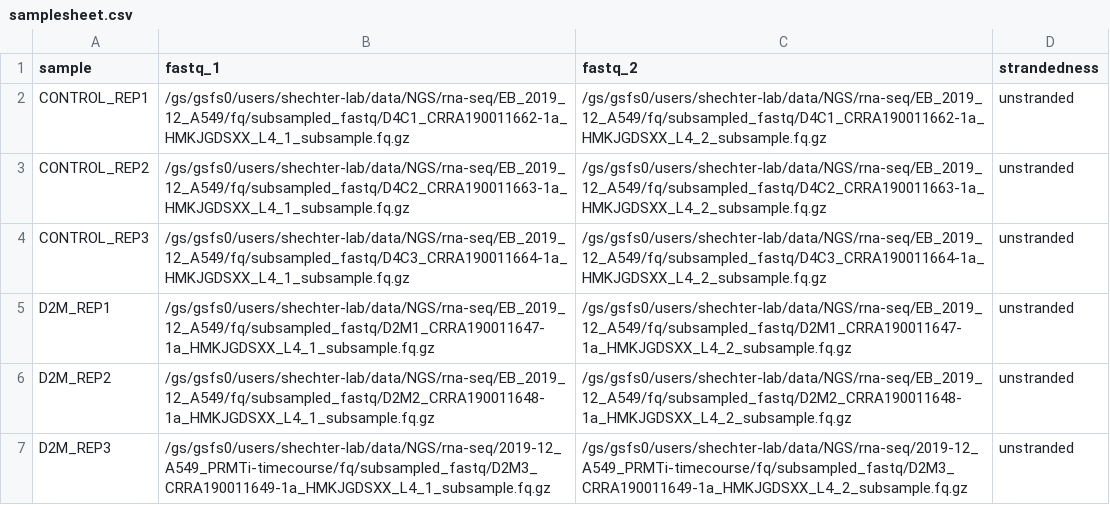
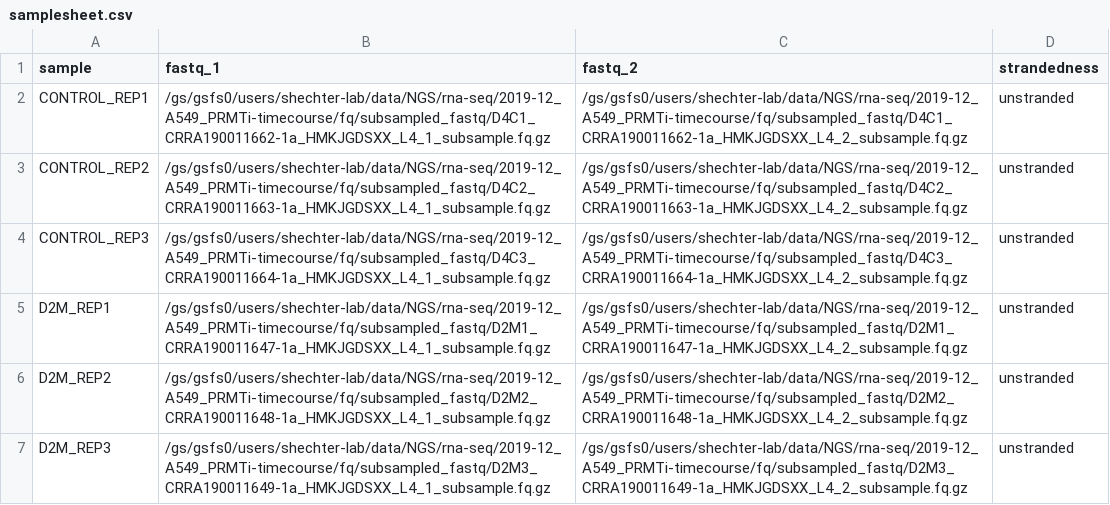
Before and after one commit to Shechterlab/nextflow-rnaseq, a CSV file: samplesheet.csv, drawn as a sheet.

Commit message:
Update samplesheet.csv

```diff
--- a/samplesheet.csv
+++ b/samplesheet.csv
@@ -1,7 +1,7 @@
 sample,fastq_1,fastq_2,strandedness
-CONTROL_REP1,/gs/gsfs0/users/shechter-lab/data/NGS/rna-seq/EB_2019_12_A549/fq/subsampled_fastq/D4C1_CRRA190011662-1a_HMKJGDSXX_L4_1_subsample.fq.gz,/gs/gsfs0/users/shechter-lab/data/NGS/rna-seq/EB_2019_12_A549/fq/subsampled_fastq/D4C1_CRRA190011662-1a_HMKJGDSXX_L4_2_subsample.fq.gz,unstranded
-CONTROL_REP2,/gs/gsfs0/users/shechter-lab/data/NGS/rna-seq/EB_2019_12_A549/fq/subsampled_fastq/D4C2_CRRA190011663-1a_HMKJGDSXX_L4_1_subsample.fq.gz,/gs/gsfs0/users/shechter-lab/data/NGS/rna-seq/EB_2019_12_A549/fq/subsampled_fastq/D4C2_CRRA190011663-1a_HMKJGDSXX_L4_2_subsample.fq.gz,unstranded
-CONTROL_REP3,/gs/gsfs0/users/shechter-lab/data/NGS/rna-seq/EB_2019_12_A549/fq/subsampled_fastq/D4C3_CRRA190011664-1a_HMKJGDSXX_L4_1_subsample.fq.gz,/gs/gsfs0/users/shechter-lab/data/NGS/rna-seq/EB_2019_12_A549/fq/subsampled_fastq/D4C3_CRRA190011664-1a_HMKJGDSXX_L4_2_subsample.fq.gz,unstranded
-D2M_REP1,/gs/gsfs0/users/shechter-lab/data/NGS/rna-seq/EB_2019_12_A549/fq/subsampled_fastq/D2M1_CRRA190011647-1a_HMKJGDSXX_L4_1_subsample.fq.gz,/gs/gsfs0/users/shechter-lab/data/NGS/rna-seq/EB_2019_12_A549/fq/subsampled_fastq/D2M1_CRRA190011647-1a_HMKJGDSXX_L4_2_subsample.fq.gz,unstranded
-D2M_REP2,/gs/gsfs0/users/shechter-lab/data/NGS/rna-seq/EB_2019_12_A549/fq/subsampled_fastq/D2M2_CRRA190011648-1a_HMKJGDSXX_L4_1_subsample.fq.gz,/gs/gsfs0/users/shechter-lab/data/NGS/rna-seq/EB_2019_12_A549/fq/subsampled_fastq/D2M2_CRRA190011648-1a_HMKJGDSXX_L4_2_subsample.fq.gz,unstranded
+CONTROL_REP1,/gs/gsfs0/users/shechter-lab/data/NGS/rna-seq/2019-12_A549_PRMTi-timecourse/fq/subsampled_fastq/D4C1_CRRA190011662-1a_HMKJGDSXX_L4_1_subsample.fq.gz,/gs/gsfs0/users/shechter-lab/data/NGS/rna-seq/2019-12_A549_PRMTi-timecourse/fq/subsampled_fastq/D4C1_CRRA190011662-1a_HMKJGDSXX_L4_2_subsample.fq.gz,unstranded
+CONTROL_REP2,/gs/gsfs0/users/shechter-lab/data/NGS/rna-seq/2019-12_A549_PRMTi-timecourse/fq/subsampled_fastq/D4C2_CRRA190011663-1a_HMKJGDSXX_L4_1_subsample.fq.gz,/gs/gsfs0/users/shechter-lab/data/NGS/rna-seq/2019-12_A549_PRMTi-timecourse/fq/subsampled_fastq/D4C2_CRRA190011663-1a_HMKJGDSXX_L4_2_subsample.fq.gz,unstranded
+CONTROL_REP3,/gs/gsfs0/users/shechter-lab/data/NGS/rna-seq/2019-12_A549_PRMTi-timecourse/fq/subsampled_fastq/D4C3_CRRA190011664-1a_HMKJGDSXX_L4_1_subsample.fq.gz,/gs/gsfs0/users/shechter-lab/data/NGS/rna-seq/2019-12_A549_PRMTi-timecourse/fq/subsampled_fastq/D4C3_CRRA190011664-1a_HMKJGDSXX_L4_2_subsample.fq.gz,unstranded
+D2M_REP1,/gs/gsfs0/users/shechter-lab/data/NGS/rna-seq/2019-12_A549_PRMTi-timecourse/fq/subsampled_fastq/D2M1_CRRA190011647-1a_HMKJGDSXX_L4_1_subsample.fq.gz,/gs/gsfs0/users/shechter-lab/data/NGS/rna-seq/2019-12_A549_PRMTi-timecourse/fq/subsampled_fastq/D2M1_CRRA190011647-1a_HMKJGDSXX_L4_2_subsample.fq.gz,unstranded
+D2M_REP2,/gs/gsfs0/users/shechter-lab/data/NGS/rna-seq/2019-12_A549_PRMTi-timecourse/fq/subsampled_fastq/D2M2_CRRA190011648-1a_HMKJGDSXX_L4_1_subsample.fq.gz,/gs/gsfs0/users/shechter-lab/data/NGS/rna-seq/2019-12_A549_PRMTi-timecourse/fq/subsampled_fastq/D2M2_CRRA190011648-1a_HMKJGDSXX_L4_2_subsample.fq.gz,unstranded
 D2M_REP3,/gs/gsfs0/users/shechter-lab/data/NGS/rna-seq/2019-12_A549_PRMTi-timecourse/fq/subsampled_fastq/D2M3_CRRA190011649-1a_HMKJGDSXX_L4_1_subsample.fq.gz,/gs/gsfs0/users/shechter-lab/data/NGS/rna-seq/2019-12_A549_PRMTi-timecourse/fq/subsampled_fastq/D2M3_CRRA190011649-1a_HMKJGDSXX_L4_2_subsample.fq.gz,unstranded
```
